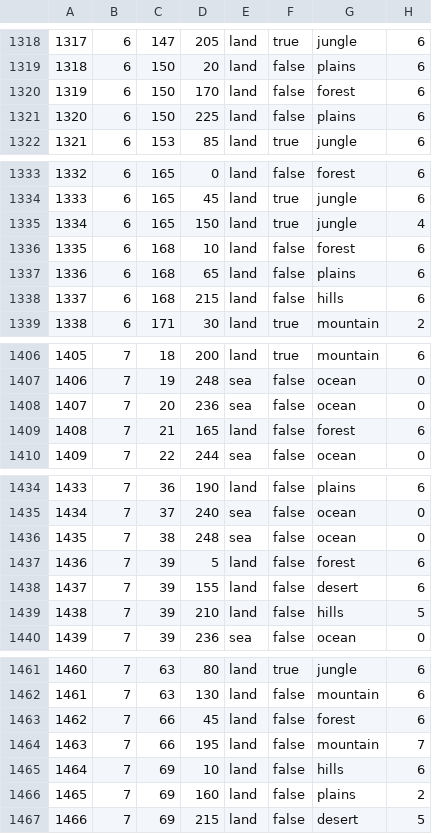
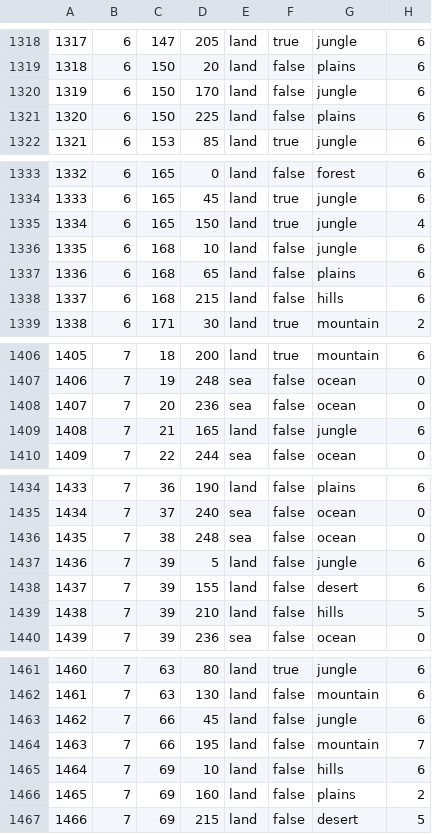
Before and after one commit to Lennardhoi/LW, a CSV file: map/definition.csv, drawn as a sheet; only a part is shown, gaps mark what is left out; the diff covers the shown part only.

```diff
--- a/map/definition.csv
+++ b/map/definition.csv
@@ -1319,3 +1319,3 @@
 1318;6;150;20;land;false;plains;6
-1319;6;150;170;land;false;forest;6
+1319;6;150;170;land;false;jungle;6
 1320;6;150;225;land;false;plains;6
@@ -1335,3 +1335,3 @@
 1334;6;165;150;land;true;jungle;4
-1335;6;168;10;land;false;forest;6
+1335;6;168;10;land;false;jungle;6
 1336;6;168;65;land;false;plains;6
@@ -1408,3 +1408,3 @@
 1407;7;20;236;sea;false;ocean;0
-1408;7;21;165;land;false;forest;6
+1408;7;21;165;land;false;jungle;6
 1409;7;22;244;sea;false;ocean;0
@@ -1436,3 +1436,3 @@
 1435;7;38;248;sea;false;ocean;0
-1436;7;39;5;land;false;forest;6
+1436;7;39;5;land;false;jungle;6
 1437;7;39;155;land;false;desert;6
@@ -1462,3 +1462,3 @@
 1461;7;63;130;land;false;mountain;6
-1462;7;66;45;land;false;forest;6
+1462;7;66;45;land;false;jungle;6
 1463;7;66;195;land;false;mountain;7
```
Also changed, not shown: 71 edited cells elsewhere in this file, 25 other files.
